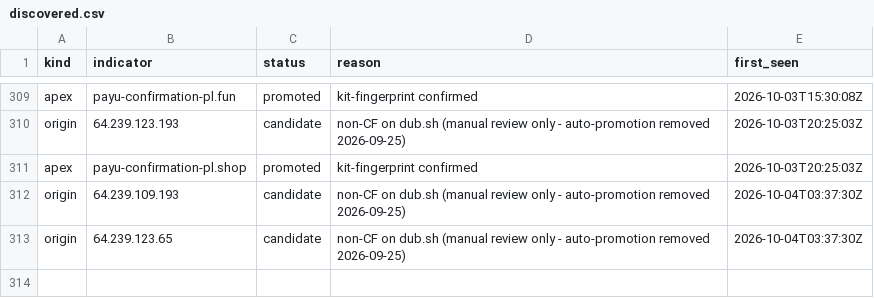
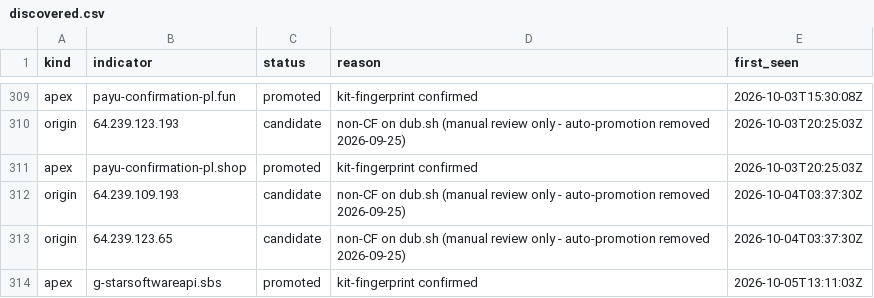
Before and after one commit to malek-alhu/marketplace-phaas-tracker, a CSV file: monitor/discovered.csv, drawn as a sheet; only a part is shown, gaps mark what is left out; the diff names each change by its address in the sheet, - before the commit and + after, or states it on an @@ line.

```diff
--- a/monitor/discovered.csv
+++ b/monitor/discovered.csv
+row 314: apex | g-starsoftwareapi.sbs | promoted | kit-fingerprint confirmed | 2026-10-05T13:11:03Z
```
Also changed, not shown: monitor/findings.csv, monitor/scans.csv, 10 other files.
